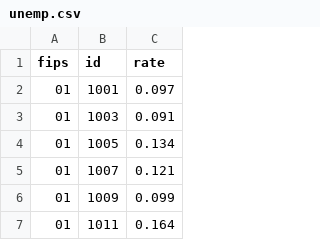
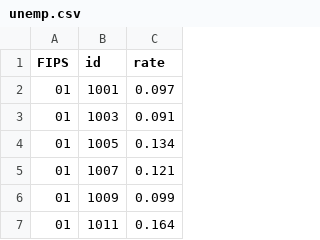
Before and after one commit to kkatzen/het-frontend, a CSV file: app/public/unemp.csv, drawn as a sheet; only a part is shown.

Commit message:
mean rates on the states

```diff
--- a/app/public/unemp.csv
+++ b/app/public/unemp.csv
@@ -1,2 +1,2 @@
-fips,id,rate
+FIPS,id,rate
 01,1001,0.097
```
Also changed, not shown: 2 other files.
